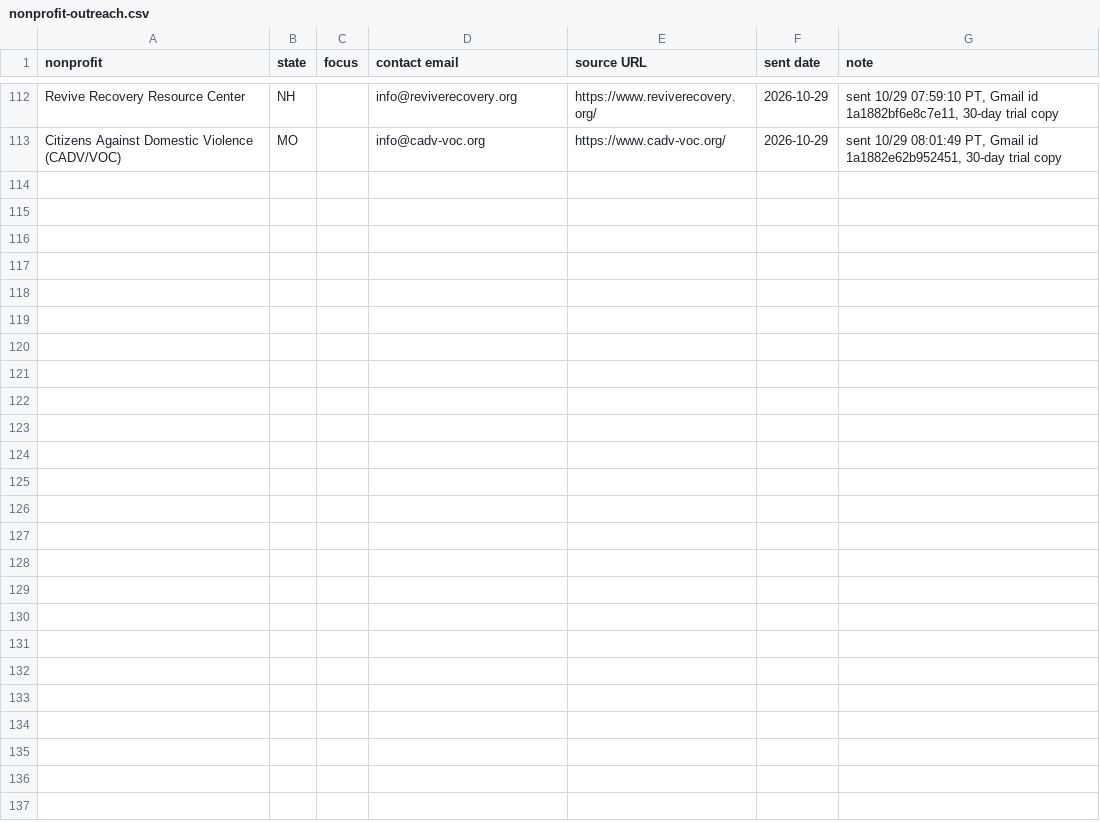
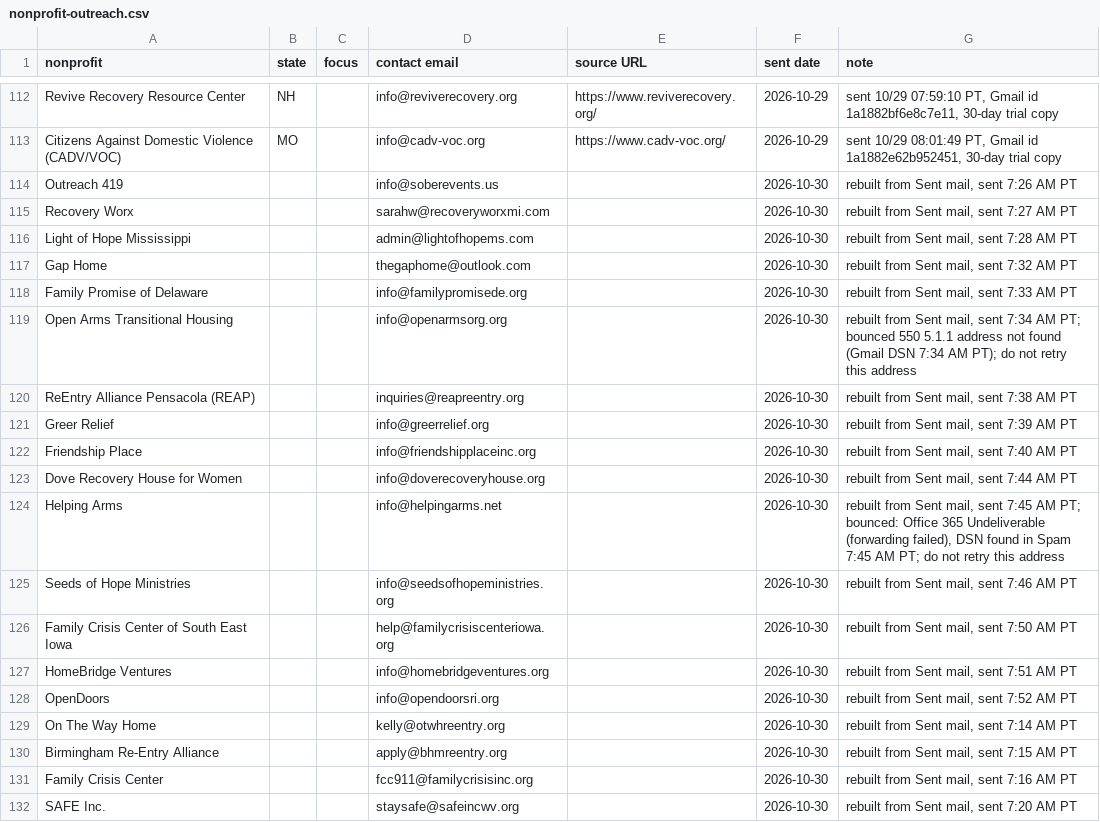
Before and after one commit to ryanultralife/clientplus, a CSV file: campaign/nonprofit-outreach.csv, drawn as a sheet; only a part is shown, gaps mark what is left out; the diff covers the shown part only; the diff names each change by its address in the sheet, - before the commit and + after, or states it on an @@ line.

Commit message:
Log 10/30 outreach: 41 sent (35 morning batch rebuilt from Sent mail 7:14-7:54 AM PT + 6 new 12:42-12:47 PM PT), 3 bounces (Open Arms, Helping Arms, Crisis Center of Comal County); stopped at 3rd bounce; 9 researched orgs queued

```diff
--- a/campaign/nonprofit-outreach.csv
+++ b/campaign/nonprofit-outreach.csv
+row 114: Outreach 419 |  |  | info@soberevents.us |  | 2026-10-30 | rebuilt from Sent mail, sent 7:26 AM PT
+row 115: Recovery Worx |  |  | sarahw@recoveryworxmi.com |  | 2026-10-30 | rebuilt from Sent mail, sent 7:27 AM PT
+row 116: Light of Hope Mississippi |  |  | admin@lightofhopems.com |  | 2026-10-30 | rebuilt from Sent mail, sent 7:28 AM PT
+row 117: Gap Home |  |  | thegaphome@outlook.com |  | 2026-10-30 | rebuilt from Sent mail, sent 7:32 AM PT
+row 118: Family Promise of Delaware |  |  | info@familypromisede.org |  | 2026-10-30 | rebuilt from Sent mail, sent 7:33 AM PT
+row 119: Open Arms Transitional Housing |  |  | info@openarmsorg.org |  | 2026-10-30 | rebuilt from Sent mail, sent 7:34 AM PT; bounced 550 5.1.1 address not found (Gmail DSN 7:34 AM PT); do not retry this address
+row 120: ReEntry Alliance Pensacola (REAP) |  |  | inquiries@reapreentry.org |  | 2026-10-30 | rebuilt from Sent mail, sent 7:38 AM PT
+row 121: Greer Relief |  |  | info@greerrelief.org |  | 2026-10-30 | rebuilt from Sent mail, sent 7:39 AM PT
+row 122: Friendship Place |  |  | info@friendshipplaceinc.org |  | 2026-10-30 | rebuilt from Sent mail, sent 7:40 AM PT
+row 123: Dove Recovery House for Women |  |  | info@doverecoveryhouse.org |  | 2026-10-30 | rebuilt from Sent mail, sent 7:44 AM PT
+row 124: Helping Arms |  |  | info@helpingarms.net |  | 2026-10-30 | rebuilt from Sent mail, sent 7:45 AM PT; bounced: Office 365 Undeliverable (forwarding failed), DSN found in Spam 7:45 AM PT; do not retry this address
+row 125: Seeds of Hope Ministries |  |  | info@seedsofhopeministries.org |  | 2026-10-30 | rebuilt from Sent mail, sent 7:46 AM PT
+row 126: Family Crisis Center of South East Iowa |  |  | help@familycrisiscenteriowa.org |  | 2026-10-30 | rebuilt from Sent mail, sent 7:50 AM PT
+row 127: HomeBridge Ventures |  |  | info@homebridgeventures.org |  | 2026-10-30 | rebuilt from Sent mail, sent 7:51 AM PT
+row 128: OpenDoors |  |  | info@opendoorsri.org |  | 2026-10-30 | rebuilt from Sent mail, sent 7:52 AM PT
+row 129: On The Way Home |  |  | kelly@otwhreentry.org |  | 2026-10-30 | rebuilt from Sent mail, sent 7:14 AM PT
+row 130: Birmingham Re-Entry Alliance |  |  | apply@bhmreentry.org |  | 2026-10-30 | rebuilt from Sent mail, sent 7:15 AM PT
+row 131: Family Crisis Center |  |  | fcc911@familycrisisinc.org |  | 2026-10-30 | rebuilt from Sent mail, sent 7:16 AM PT
+row 132: SAFE Inc. |  |  | staysafe@safeincwv.org |  | 2026-10-30 | rebuilt from Sent mail, sent 7:20 AM PT
```
Also changed, not shown: 13 added rows elsewhere in this file, campaign/foundation-outreach-week1.csv.
